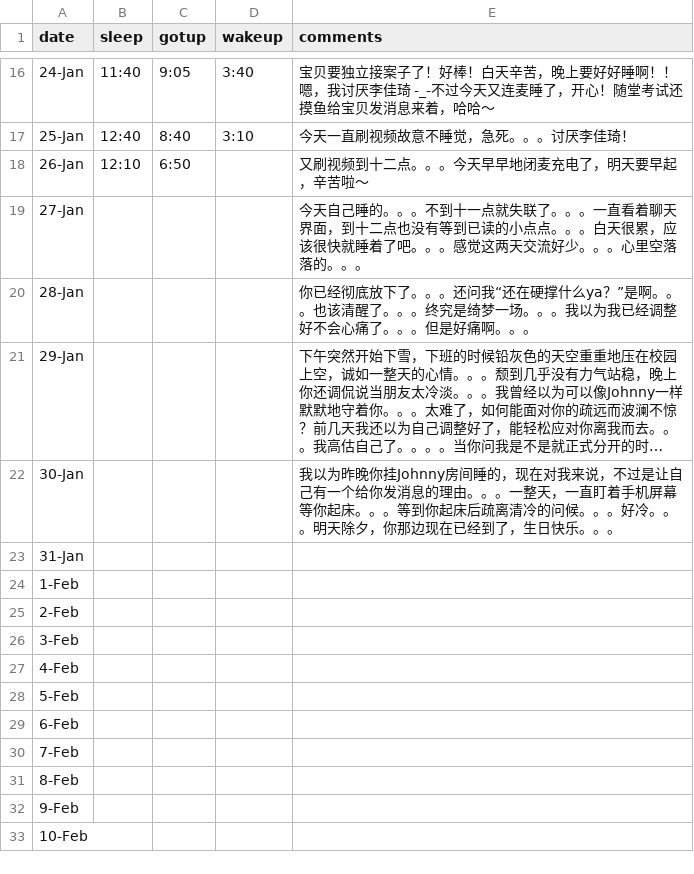
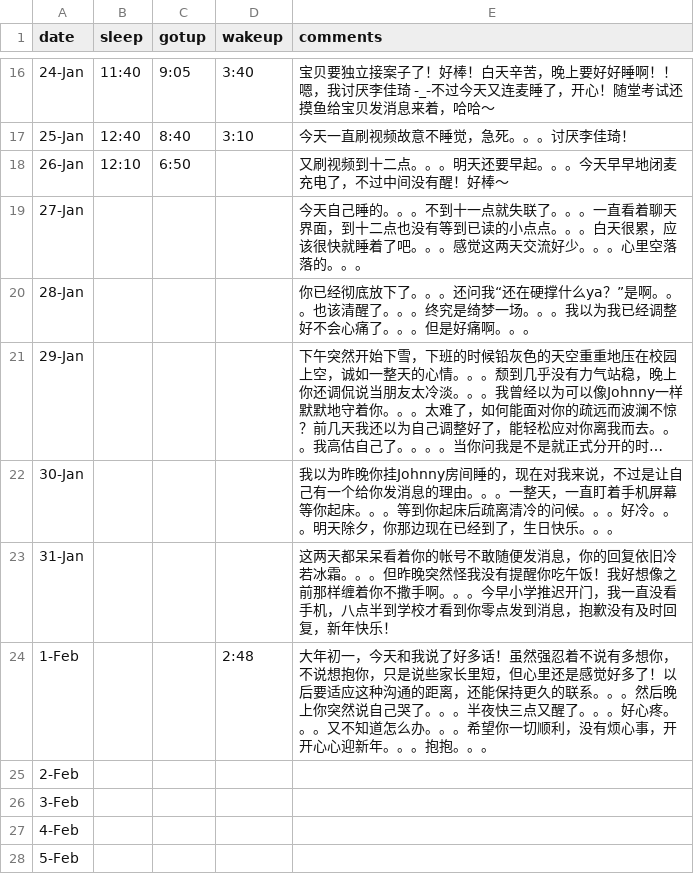
Before and after one commit to FTH-STN/cwsleepdiary, a CSV file: cw_sleep.csv, drawn as a sheet; only a part is shown, gaps mark what is left out; the shorter side is filled out with more unchanged rows; long unchanged cells end in ….

```diff
--- a/cw_sleep.csv
+++ b/cw_sleep.csv
@@ -17,3 +17,3 @@
 25-Jan,12:40,8:40,3:10,今天一直刷视频故意不睡觉，急死。。。讨厌李佳琦！
-26-Jan,12:10,6:50,,又刷视频到十二点。。。今天早早地闭麦充电了，明天要早起，辛苦啦～
+26-Jan,12:10,6:50,,又刷视频到十二点。。。明天还要早起。。。今天早早地闭麦充电了，不过中间没有醒！好棒～
 27-Jan,,,,今天自己睡的。。。不到十一点就失联了。。。一直看着聊天界面，到十二点也没有等到已读的小点点。。。白天很累，应该很快就睡着了吧。。。感觉这两天交流好少。。。心里空落落的。。。
@@ -22,4 +22,4 @@
 30-Jan,,,,我以为昨晚你挂Johnny房间睡的，现在对我来说，不过是让自己有一个给你发消息的理由。。。一整天，一直盯着手机屏幕等你起床。。。等到你起床后疏离清冷的问候。。。好冷。。。明天除夕，你那边现在已经到了，生日快乐。。。
-31-Jan,,,,
-1-Feb,,,,
+31-Jan,,,,这两天都呆呆看着你的帐号不敢随便发消息，你的回复依旧冷若冰霜。。。但昨晚突然怪我没有提醒你吃午饭！我好想像之前那样缠着你不撒手啊。。。今早小学推迟开门，我一直没看手机，八点半到学校才看到你零点发到消息，抱歉没有及时回复，新年快乐！
+1-Feb,,,2:48,大年初一，今天和我说了好多话！虽然强忍着不说有多想你，不说想抱你，只是说些家长里短，但心里还是感觉好多了！以后要适应这种沟通的距离，还能保持更久的联系。。。然后晚上你突然说自己哭了。。。半夜快三点又醒了。。。好心疼。。。又不知道怎么办。。。希望你一切顺利，没有烦心事，开开心心迎新年。。。抱抱。。。
 2-Feb,,,,
```
Also changed, not shown: 2 other files.
